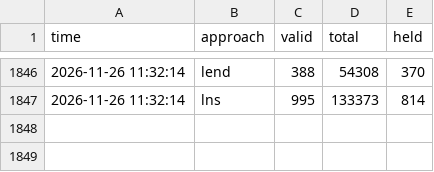
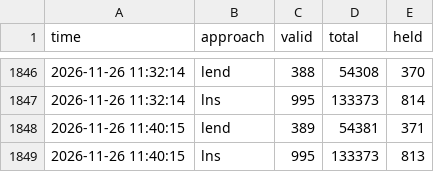
Before and after one commit to Chan-b0b/Santa2026, a CSV file: board/approaches.csv, drawn as a sheet; only a part is shown, gaps mark what is left out; the diff names each change by its address in the sheet, - before the commit and + after, or states it on an @@ line.

Commit message:
board: 총점 133108

```diff
--- a/board/approaches.csv
+++ b/board/approaches.csv
+row 1848: 2026-11-26 11:40:15 | lend | 389 | 54381 | 371
+row 1849: 2026-11-26 11:40:15 | lns | 995 | 133373 | 813
```
Also changed, not shown: board/history.csv, board/matrix.csv, 1 other file.
